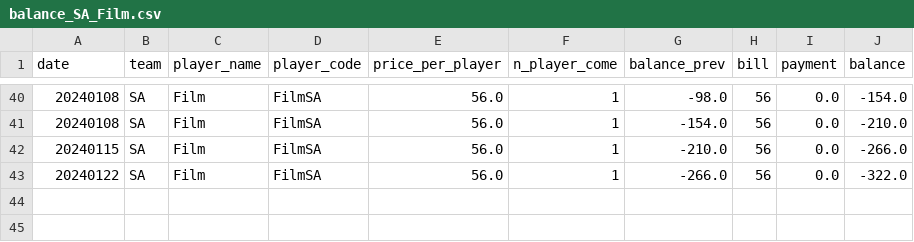
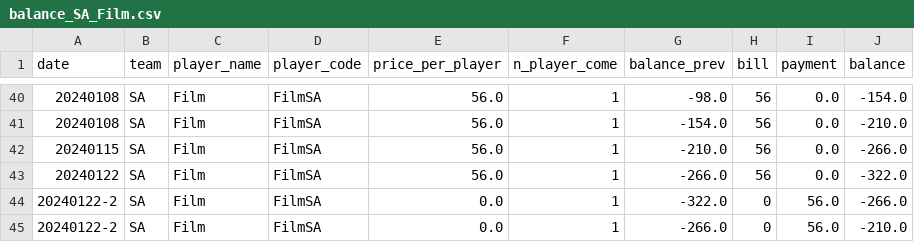
Before and after one commit to BenzSSuk/badminton-payment, a CSV file: account/by_player/SA/balance_SA_Film.csv, drawn as a sheet; only a part is shown, gaps mark what is left out.

Commit message:
Fix: 20240122, reset bill from previous update before rebilling

```diff
--- a/account/by_player/SA/balance_SA_Film.csv
+++ b/account/by_player/SA/balance_SA_Film.csv
@@ -43 +43,3 @@ date,team,player_name,player_code,price_per_player,n_player_come,balance_prev,bi
 20240122,SA,Film,FilmSA,56.0,1,-266.0,56,0.0,-322.0
+20240122-2,SA,Film,FilmSA,0.0,1,-322.0,0,56.0,-266.0
+20240122-2,SA,Film,FilmSA,0.0,1,-266.0,0,56.0,-210.0
```
Also changed, not shown: account/by_player/HCI/balance_HCI_Jimmy.csv, account/by_player/Head/balance_Head_Max.csv, 14 other files.
